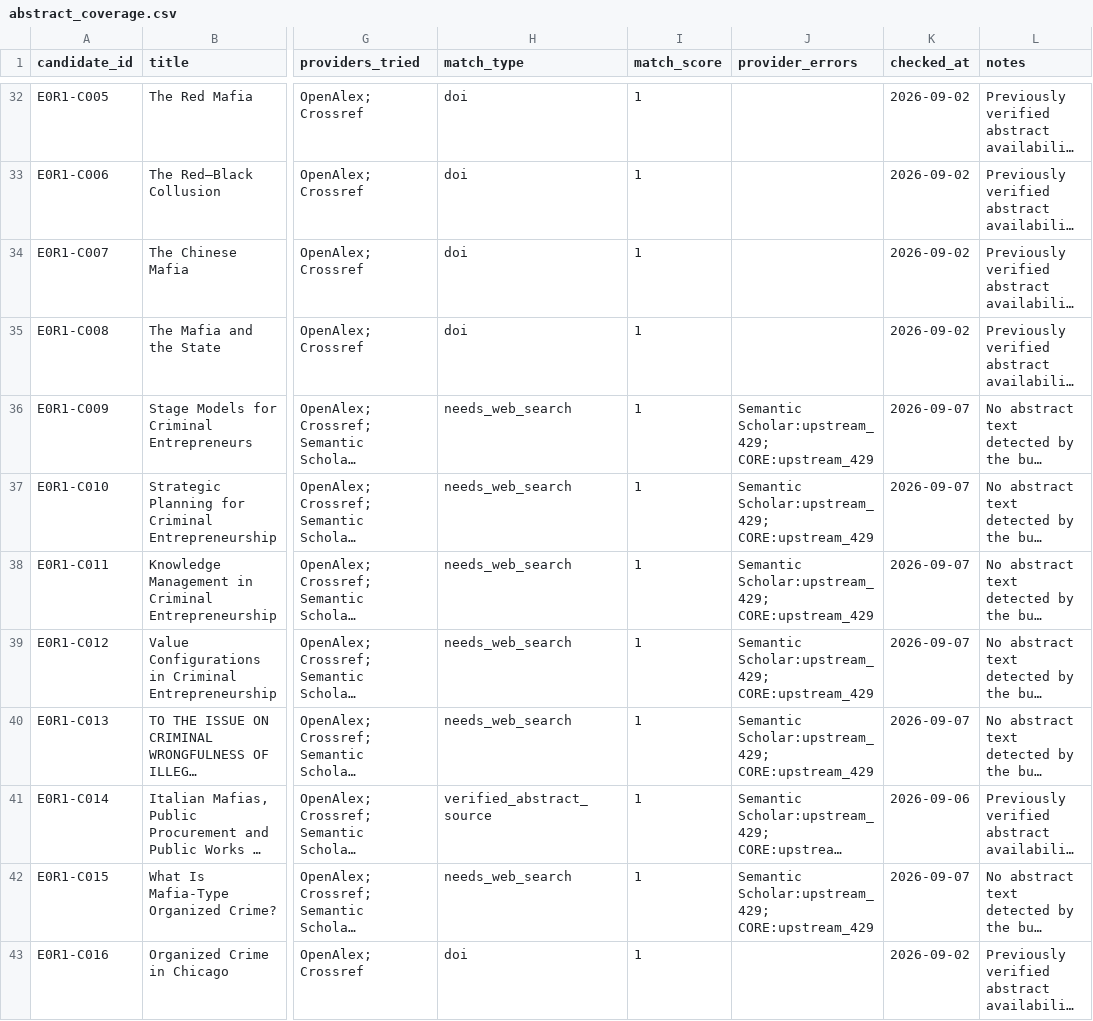
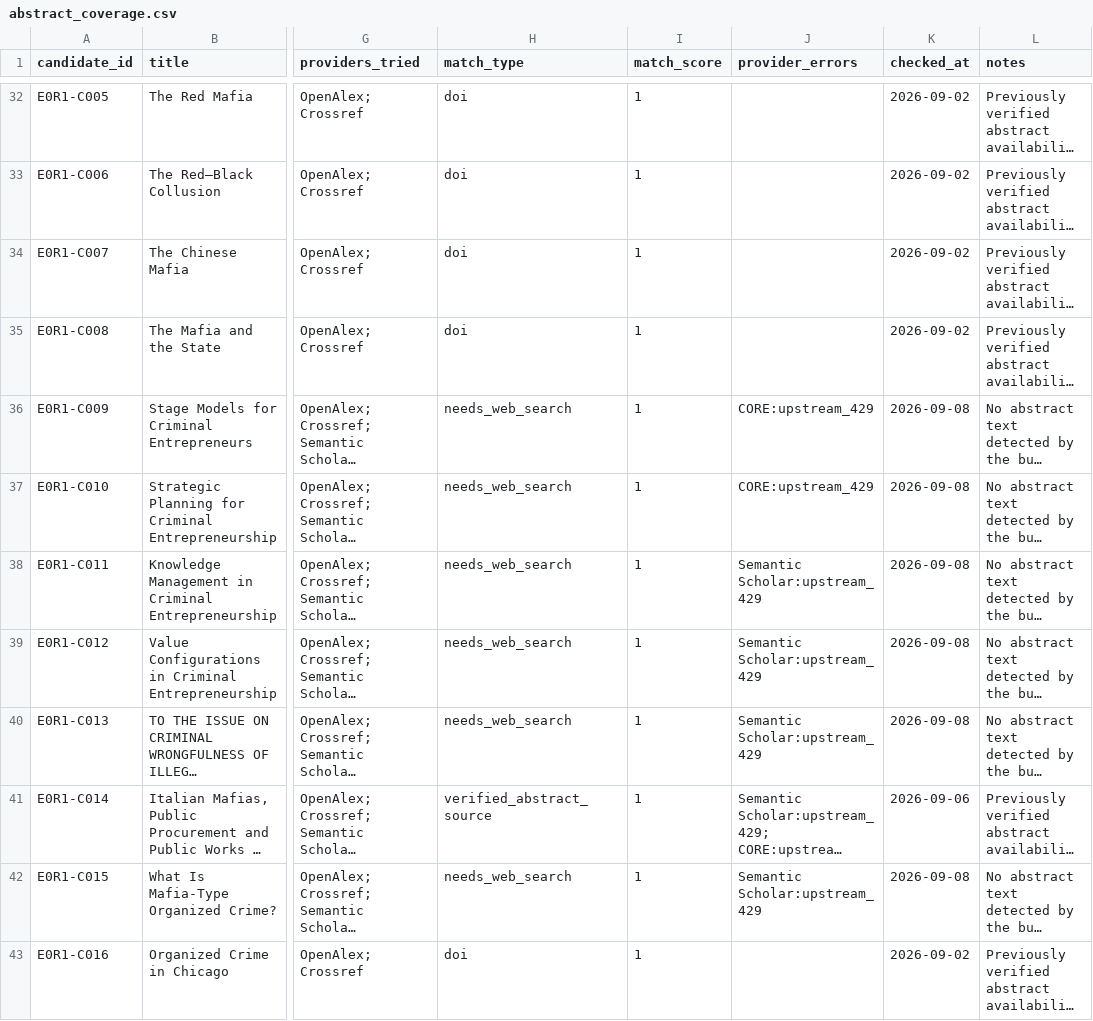
Before and after one commit to colazeta/criminal_infiltration_in_legal_economy_review, a CSV file: data/curation/abstract_coverage.csv, drawn as a sheet; only a part is shown, gaps mark what is left out; long unchanged cells end in …; the diff covers the shown part only; the diff names each change by its address in the sheet, - before the commit and + after, or states it on an @@ line.

```diff
--- a/data/curation/abstract_coverage.csv
+++ b/data/curation/abstract_coverage.csv
-J36:J37 (provider_errors): Semantic Scholar:upstream_429; CORE:upstream_429
+J36:J37 (provider_errors): CORE:upstream_429
-K36:K40 (checked_at): 2026-09-07
+K36:K40 (checked_at): 2026-09-08
-J38:J40 (provider_errors): Semantic Scholar:upstream_429; CORE:upstream_429
+J38:J40 (provider_errors): Semantic Scholar:upstream_429
-J42 (provider_errors): Semantic Scholar:upstream_429; CORE:upstream_429
+J42 (provider_errors): Semantic Scholar:upstream_429
-K42 (checked_at): 2026-09-07
+K42 (checked_at): 2026-09-08
```
Also changed, not shown: 26 edited cells elsewhere in this file.
